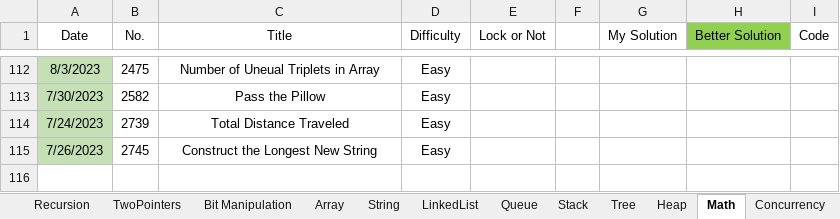
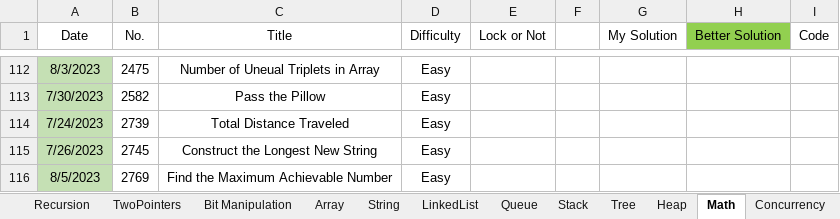
Before and after one commit to wenzhejiao/LeetCode, an Excel workbook: LeetCode.xlsx, sheet Math, drawn as a sheet; only a part is shown, gaps mark what is left out; values as stored, in another font and other column widths than the file's, no borders; conditional formats not drawn; the diff names each change by its address in the sheet, - before the commit and + after, or states it on an @@ line.

Commit message:
Solved problem 2769 Category: Math Difficulty: Easy

```diff
--- a/LeetCode.xlsx (sheet Math)
+++ b/LeetCode.xlsx (sheet Math)
+row 116: 8/5/2023 | 2769 | Find the Maximum Achievable Number | Easy
```
Also changed, not shown: 1 other file.
